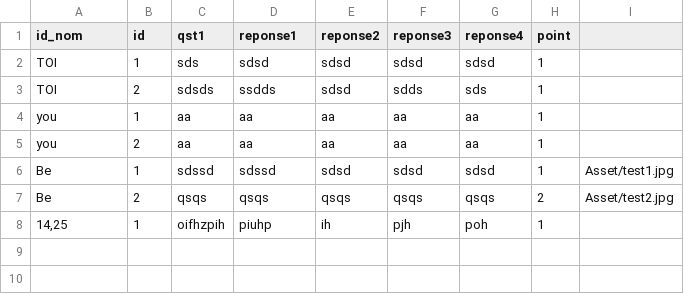
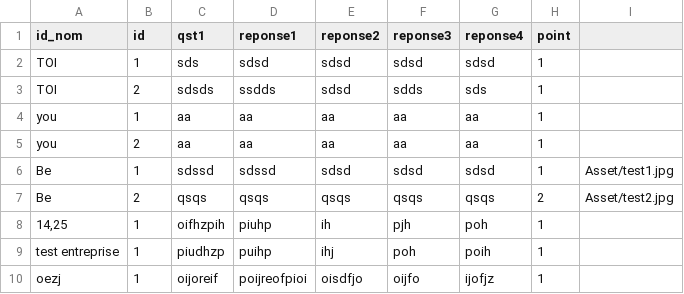
Before and after one commit to mimiranto/quizzeo, a CSV file: quizz.csv, drawn as a sheet.

```diff
--- a/quizz.csv
+++ b/quizz.csv
@@ -8 +8,3 @@ you,2,aa,aa,aa,aa,aa,1,
 "14,25",1,oifhzpih,piuhp,ih,pjh,poh,1,
+"test entreprise",1,piudhzp,puihp,ihj,poh,poih,1,
+oezj,1,oijoreif,poijreofpioi,oisdfjo,oijfo,ijofjz,1,
```
Also changed, not shown: log_login.csv, nomquizz.csv, 7 other files.
